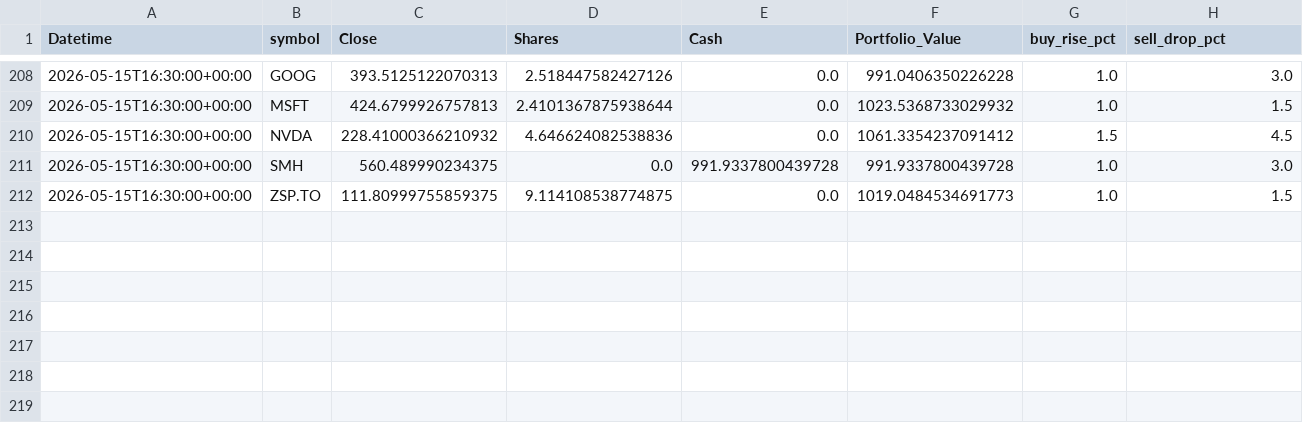
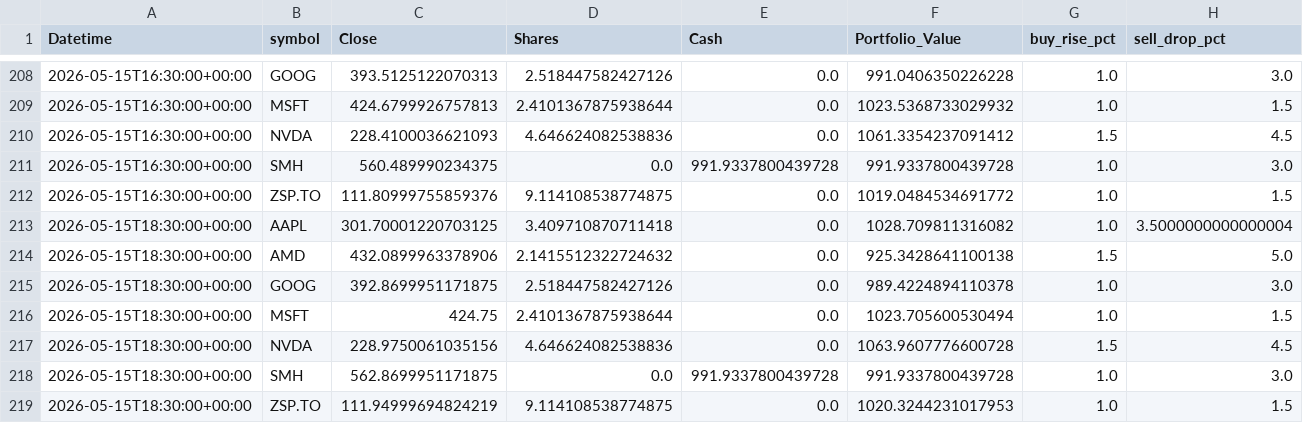
Before and after one commit to phungthien97/autonomous-trade-alerts, a CSV file: state/equity.csv, drawn as a sheet; only a part is shown, gaps mark what is left out.

```diff
--- a/state/equity.csv
+++ b/state/equity.csv
@@ -209,4 +209,11 @@ Datetime,symbol,Close,Shares,Cash,Portfolio_Value,buy_rise_pct,sell_drop_pct
 2026-05-15T16:30:00+00:00,MSFT,424.6799926757813,2.4101367875938644,0.0,1023.5368733029932,1.0,1.5
-2026-05-15T16:30:00+00:00,NVDA,228.41000366210932,4.646624082538836,0.0,1061.3354237091412,1.5,4.5
+2026-05-15T16:30:00+00:00,NVDA,228.4100036621093,4.646624082538836,0.0,1061.3354237091412,1.5,4.5
 2026-05-15T16:30:00+00:00,SMH,560.489990234375,0.0,991.9337800439728,991.9337800439728,1.0,3.0
-2026-05-15T16:30:00+00:00,ZSP.TO,111.80999755859375,9.114108538774875,0.0,1019.0484534691773,1.0,1.5
+2026-05-15T16:30:00+00:00,ZSP.TO,111.80999755859376,9.114108538774875,0.0,1019.0484534691772,1.0,1.5
+2026-05-15T18:30:00+00:00,AAPL,301.70001220703125,3.409710870711418,0.0,1028.709811316082,1.0,3.5000000000000004
+2026-05-15T18:30:00+00:00,AMD,432.0899963378906,2.1415512322724632,0.0,925.3428641100138,1.5,5.0
+2026-05-15T18:30:00+00:00,GOOG,392.8699951171875,2.518447582427126,0.0,989.4224894110378,1.0,3.0
+2026-05-15T18:30:00+00:00,MSFT,424.75,2.4101367875938644,0.0,1023.705600530494,1.0,1.5
+2026-05-15T18:30:00+00:00,NVDA,228.9750061035156,4.646624082538836,0.0,1063.9607776600728,1.5,4.5
+2026-05-15T18:30:00+00:00,SMH,562.8699951171875,0.0,991.9337800439728,991.9337800439728,1.0,3.0
+2026-05-15T18:30:00+00:00,ZSP.TO,111.94999694824219,9.114108538774875,0.0,1020.3244231017953,1.0,1.5
```
Also changed, not shown: 1 other file.
